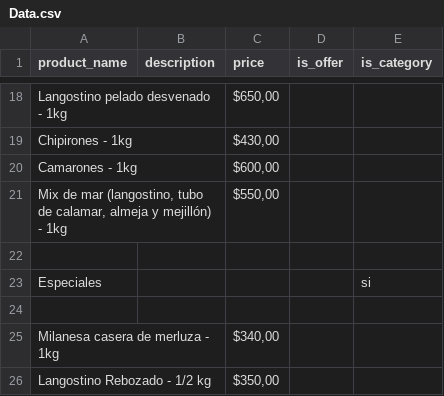
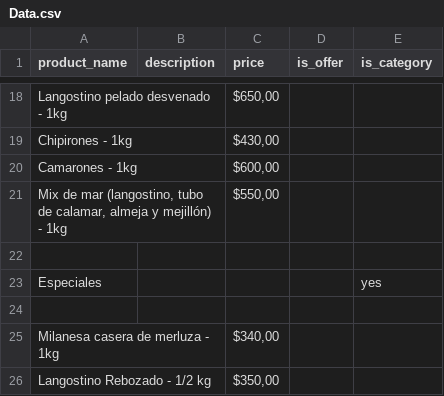
Before and after one commit to gabosxpiens/CSVDatatoHTML, a CSV file: Data.csv, drawn as a sheet; only a part is shown, gaps mark what is left out.

Commit message:
Update Data.csv

```diff
--- a/Data.csv
+++ b/Data.csv
@@ -22,3 +22,3 @@ Camarones - 1kg,,"$600,00",,
 ,,,,
-Especiales,,,,si
+Especiales,,,,yes
 ,,,,
```
